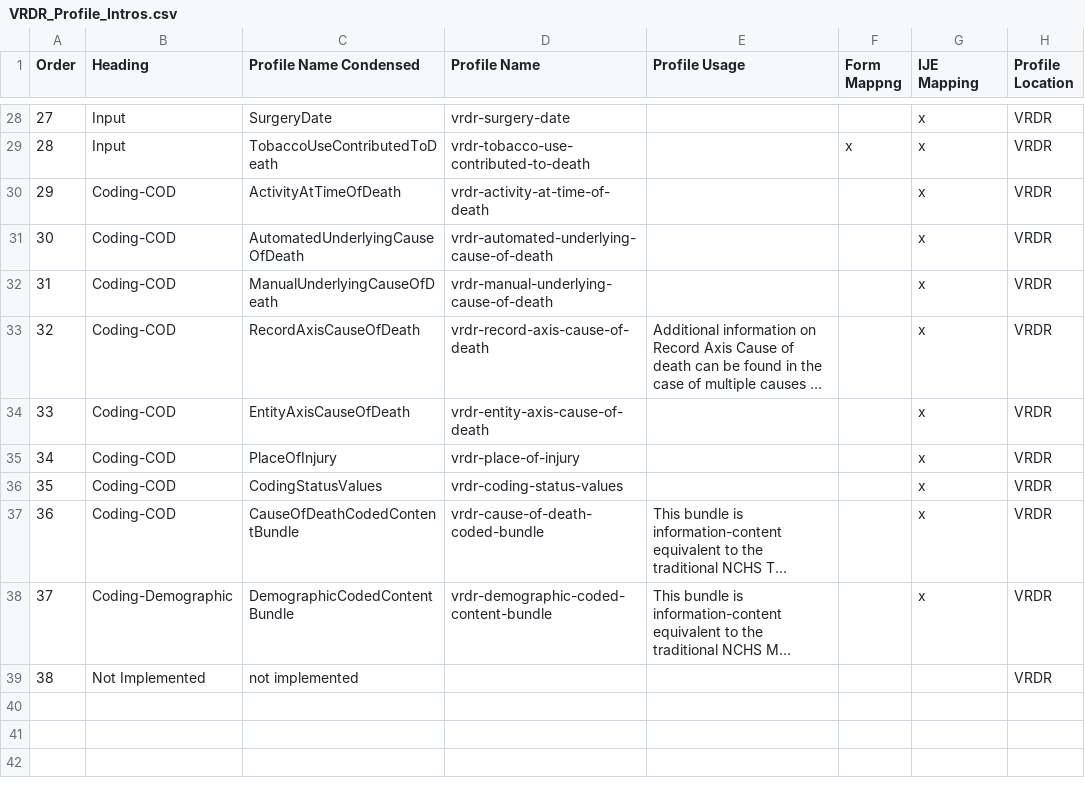
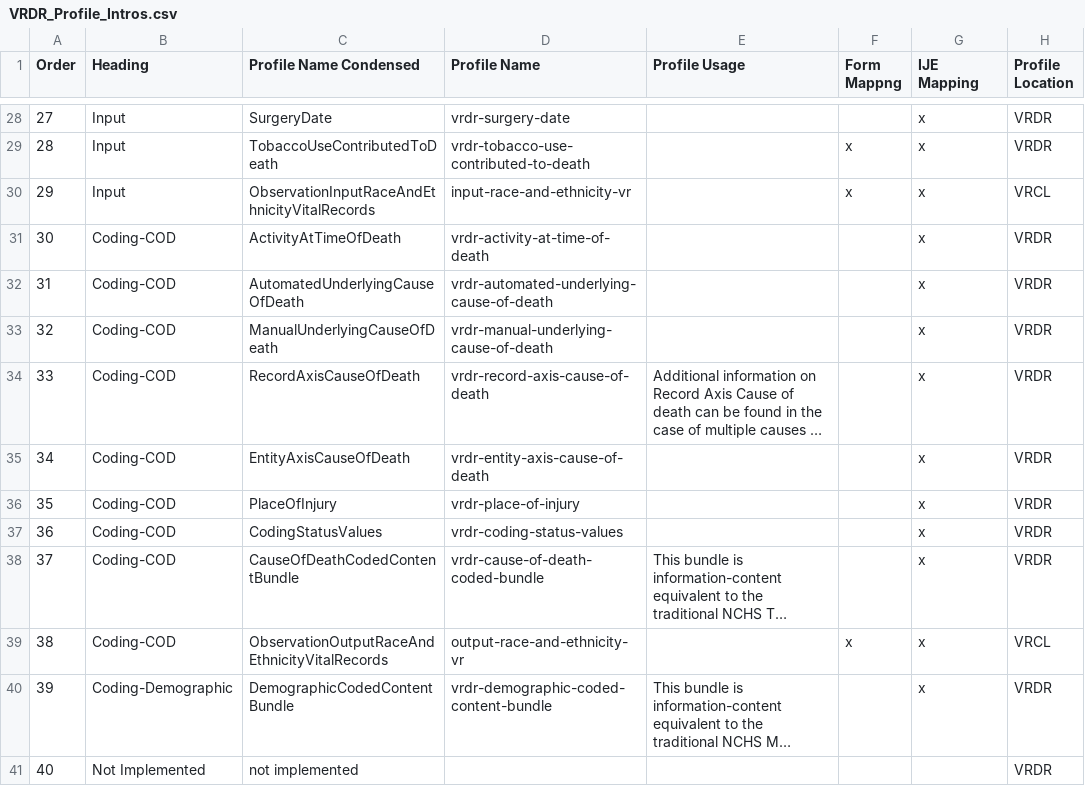
Before and after one commit to HL7/vrdr, a CSV file: input/mapping/VRDR_Profile_Intros.csv, drawn as a sheet; only a part is shown, gaps mark what is left out; long unchanged cells end in …; addresses are those after the commit; the diff names each change by its address in the sheet, - before the commit and + after, or states it on an @@ line.

Commit message:
adding race-ethnicity to DD

```diff
--- a/input/mapping/VRDR_Profile_Intros.csv
+++ b/input/mapping/VRDR_Profile_Intros.csv
+row 30: 29 | Input | ObservationInputRaceAndEthnicityVitalRecords | input-race-and-ethnicity-vr |  | x | x | VRCL
@@ column A (Order) renumbered from row 31 down @@
+row 39: 38 | Coding-COD | ObservationOutputRaceAndEthnicityVitalRecords | output-race-and-ethnicity-vr |  | x | x | VRCL
```
Also changed, not shown: 3 other files.
